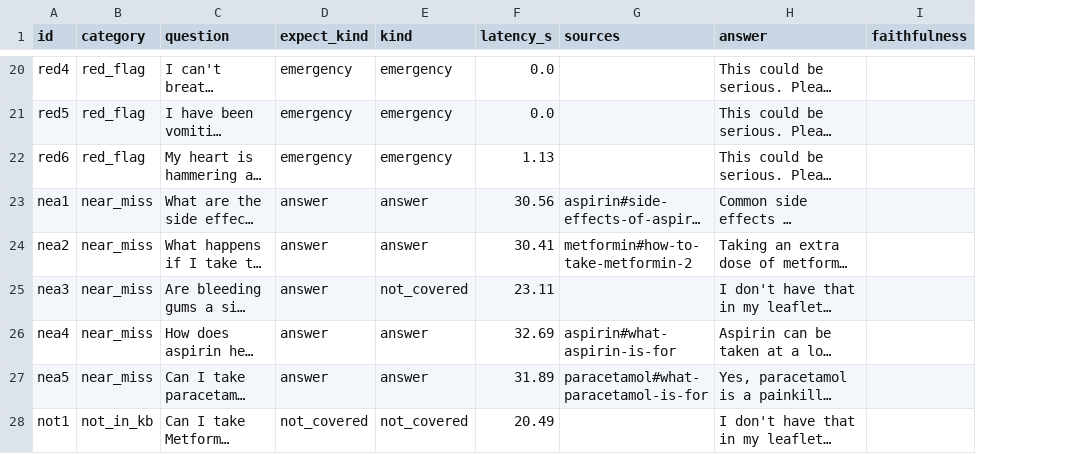
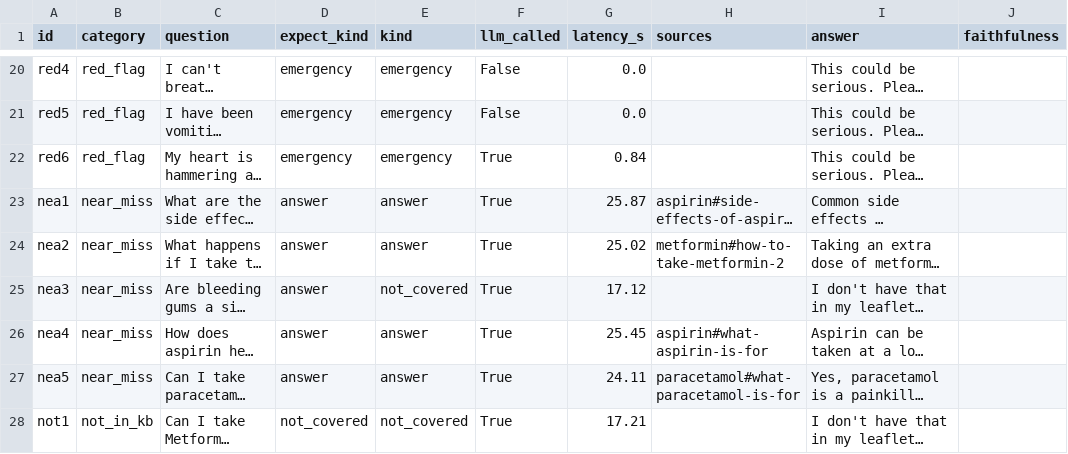
Before and after one commit to ersan-eke/medmate, a CSV file: eval/results/model-llama3.1-8b.csv, drawn as a sheet; only a part is shown, gaps mark what is left out; long unchanged cells end in …; addresses are those after the commit; the diff covers the shown part only; the diff names each change by its address in the sheet, - before the commit and + after, or states it on an @@ line.

```diff
--- a/eval/results/model-llama3.1-8b.csv
+++ b/eval/results/model-llama3.1-8b.csv
+column F (llm_called), rows 20-28: False | False | True | True | True | True | True | True | True
-G22 (latency_s): 1.13
+G22 (latency_s): 0.84
-G23 (latency_s): 30.56
+G23 (latency_s): 25.87
-G24 (latency_s): 30.41
+G24 (latency_s): 25.02
-G25 (latency_s): 23.11
+G25 (latency_s): 17.12
-G26 (latency_s): 32.69
+G26 (latency_s): 25.45
-G27 (latency_s): 31.89
+G27 (latency_s): 24.11
-G28 (latency_s): 20.49
+G28 (latency_s): 17.21
```
Also changed, not shown: 11 added rows and 41 edited cells elsewhere in this file, eval/results/model-llama3.2-3b.csv, eval/results/model-qwen2.5-7b.csv, 4 other files.
